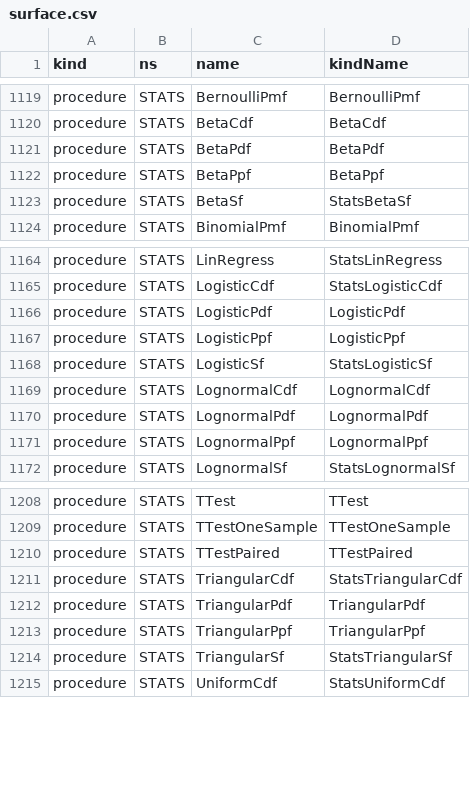
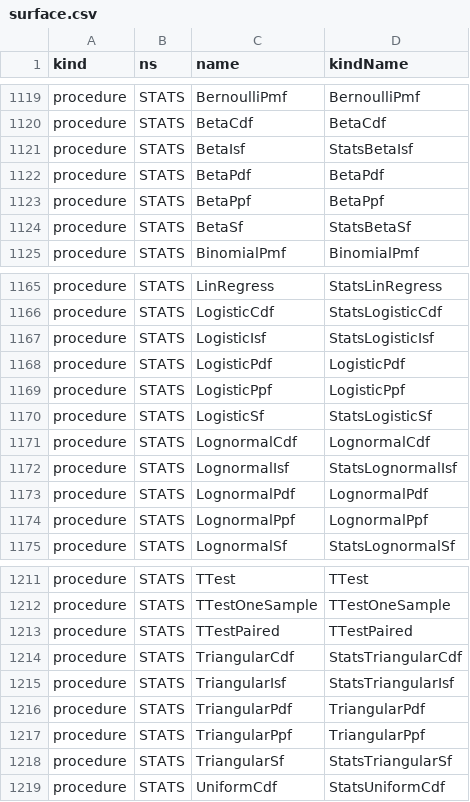
Before and after one commit to c-vision/GMBasic, a CSV file: GMBasicSharp/common/Registry/surface.csv, drawn as a sheet; only a part is shown, gaps mark what is left out; the diff names each change by its address in the sheet, - before the commit and + after, or states it on an @@ line.

```diff
--- a/GMBasicSharp/common/Registry/surface.csv
+++ b/GMBasicSharp/common/Registry/surface.csv
+row 1121: procedure | STATS | BetaIsf | StatsBetaIsf
+row 1167: procedure | STATS | LogisticIsf | StatsLogisticIsf
+row 1172: procedure | STATS | LognormalIsf | StatsLognormalIsf
+row 1215: procedure | STATS | TriangularIsf | StatsTriangularIsf
```
Also changed, not shown: GMBasicSharp/common/Registry/stdlib_tokens.csv, GMBasicSharp/common/Registry/stdlib_tokens_unique.csv, 34 other files.
